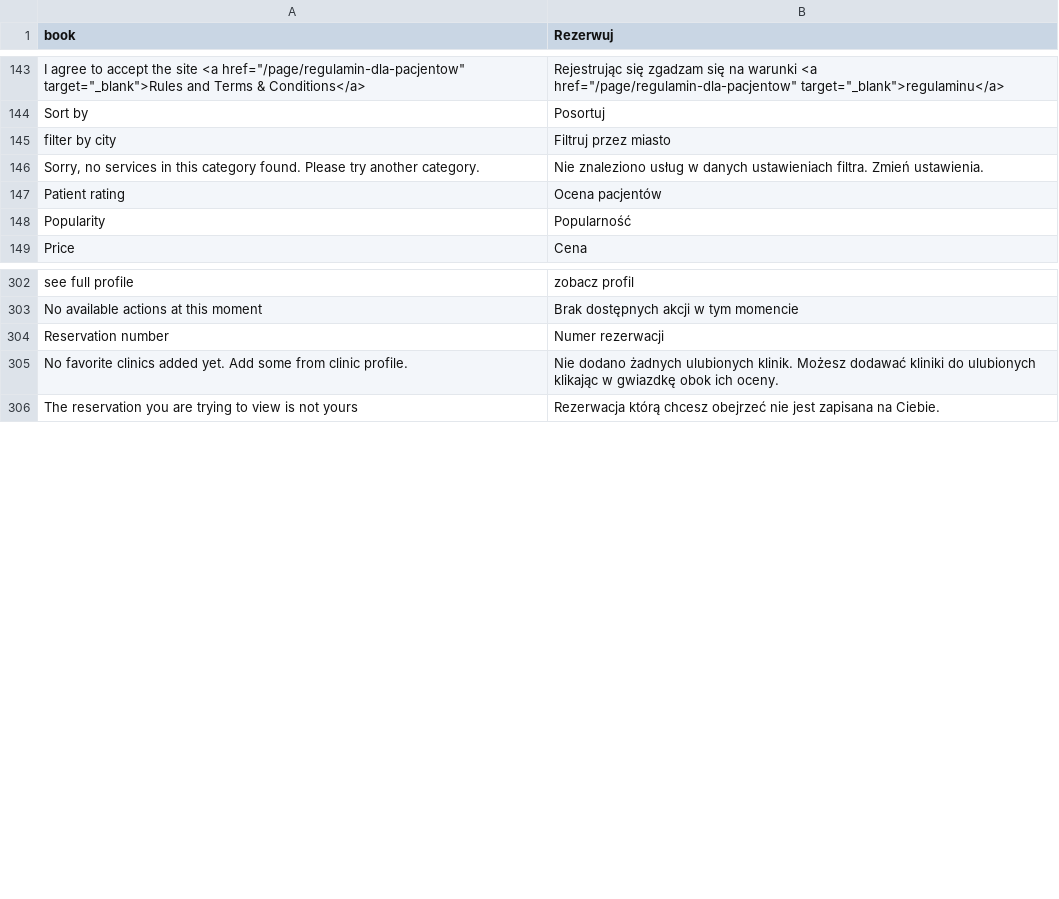
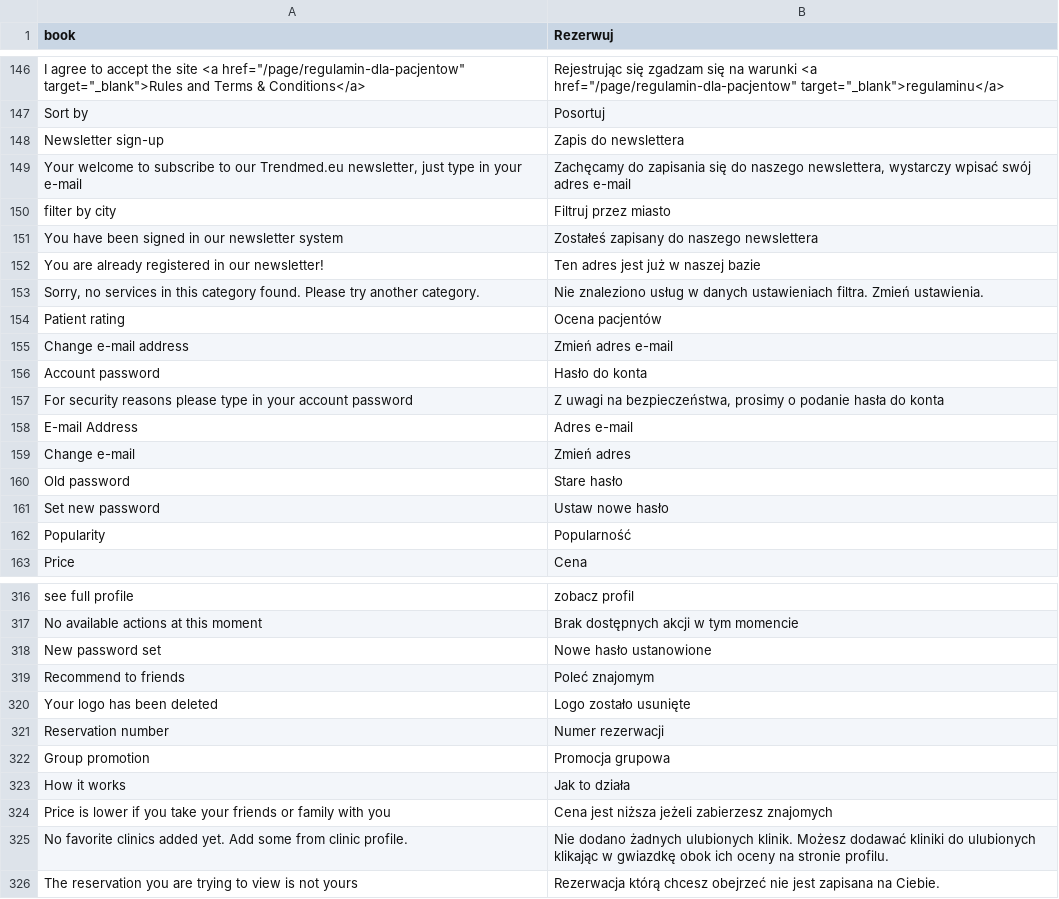
Before and after one commit to karolek/Trendmed, a CSV file: data/languages/pl_PL.csv, drawn as a sheet; only a part is shown, gaps mark what is left out; the diff covers the shown part only.

```diff
--- a/data/languages/pl_PL.csv
+++ b/data/languages/pl_PL.csv
@@ -144,5 +147,16 @@ I agree to accept the site <a href="/page/regulamin-dla-pacjentow" target="_blan
 Sort by;Posortuj
+Newsletter sign-up;Zapis do newslettera
+Your welcome to subscribe to our Trendmed.eu newsletter, just type in your e-mail;Zachęcamy do zapisania się do naszego newslettera, wystarczy wpisać swój adres e-mail
 filter by city;Filtruj przez miasto
+You have been signed in our newsletter system;Zostałeś zapisany do naszego newslettera
+You are already registered in our newsletter!;Ten adres jest już w naszej bazie
 Sorry, no services in this category found. Please try another category.;Nie znaleziono usług w danych ustawieniach filtra. Zmień ustawienia.
 Patient rating;Ocena pacjentów
+Change e-mail address;Zmień adres e-mail
+Account password;Hasło do konta
+For security reasons please type in your account password;Z uwagi na bezpieczeństwa, prosimy o podanie hasła do konta
+E-mail Address;Adres e-mail
+Change e-mail;Zmień adres
+Old password;Stare hasło
+Set new password;Ustaw nowe hasło
 Popularity;Popularność
@@ -303,4 +317,10 @@ see full profile;zobacz profil
 No available actions at this moment;Brak dostępnych akcji w tym momencie
+New password set;Nowe hasło ustanowione
+Recommend to friends;Poleć znajomym
+Your logo has been deleted;Logo zostało usunięte
 Reservation number;Numer rezerwacji
-No favorite clinics added yet. Add some from clinic profile.;Nie dodano żadnych ulubionych klinik. Możesz dodawać kliniki do ulubionych klikając w gwiazdkę obok ich oceny.
+Group promotion;Promocja grupowa
+How it works;Jak to działa
+Price is lower if you take your friends or family with you;Cena jest niższa jeżeli zabierzesz znajomych
+No favorite clinics added yet. Add some from clinic profile.;Nie dodano żadnych ulubionych klinik. Możesz dodawać kliniki do ulubionych klikając w gwiazdkę obok ich oceny na stronie profilu.
 The reservation you are trying to view is not yours;Rezerwacja którą chcesz obejrzeć nie jest zapisana na Ciebie.
```
Also changed, not shown: 17 added rows elsewhere in this file, 24 other files.
